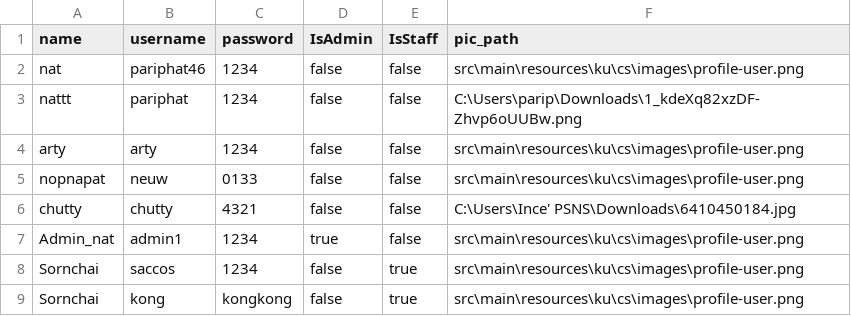
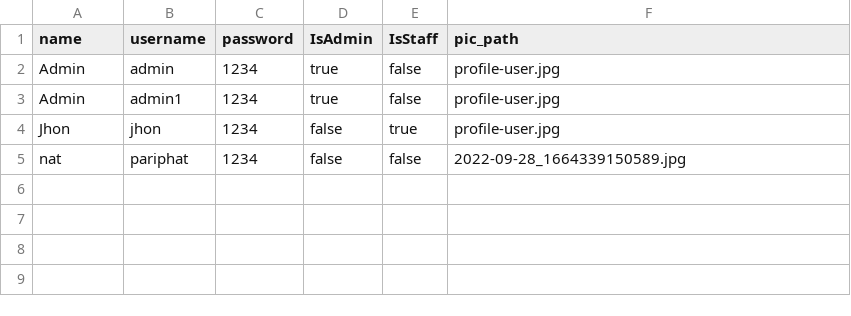
Before and after one commit to Pariphatt/Project_Ku_traffy-fondue, a CSV file: assets/users.csv, drawn as a sheet.

```diff
--- a/assets/users.csv
+++ b/assets/users.csv
@@ -1,9 +1,5 @@
 name,username,password,IsAdmin,IsStaff,pic_path
-nat,pariphat46,1234,false,false,src\main\resources\ku\cs\images\profile-user.png
-nattt,pariphat,1234,false,false,C:\Users\parip\Downloads\1_kdeXq82xzDF-Zhvp6oUUBw.png
-arty,arty,1234,false,false,src\main\resources\ku\cs\images\profile-user.png
-nopnapat,neuw,0133,false,false,src\main\resources\ku\cs\images\profile-user.png
-chutty,chutty,4321,false,false,C:\Users\Ince' PSNS\Downloads\6410450184.jpg
-Admin_nat,admin1,1234,true,false,src\main\resources\ku\cs\images\profile-user.png
-Sornchai,saccos,1234,false,true,src\main\resources\ku\cs\images\profile-user.png
-Sornchai,kong,kongkong,false,true,src\main\resources\ku\cs\images\profile-user.png
+Admin,admin,1234,true,false,profile-user.jpg
+Admin,admin1,1234,true,false,profile-user.jpg
+Jhon,jhon,1234,false,true,profile-user.jpg
+nat,pariphat,1234,false,false,2022-09-28_1664339150589.jpg
```
Also changed, not shown: 31 other files.
